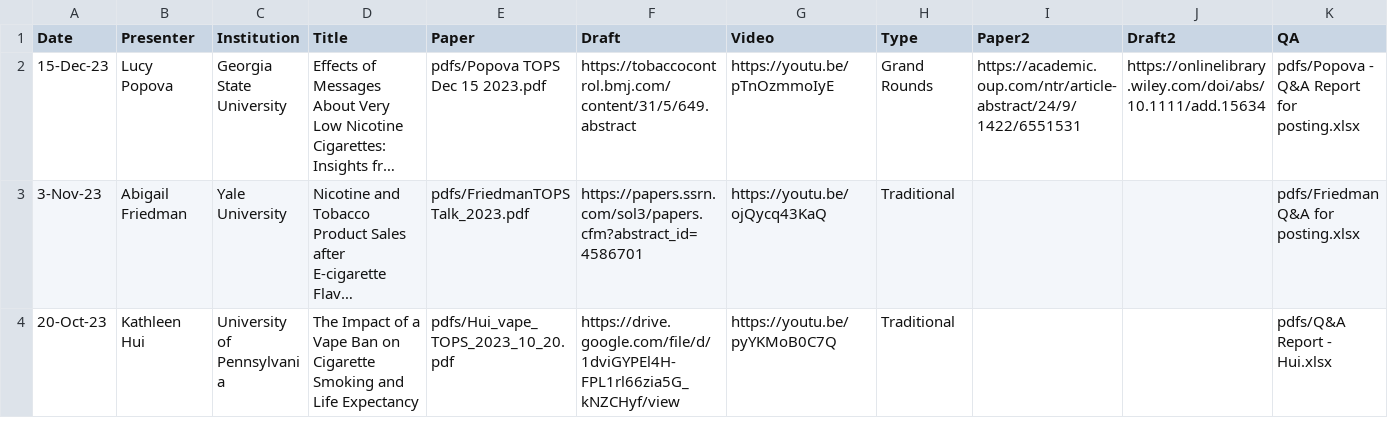
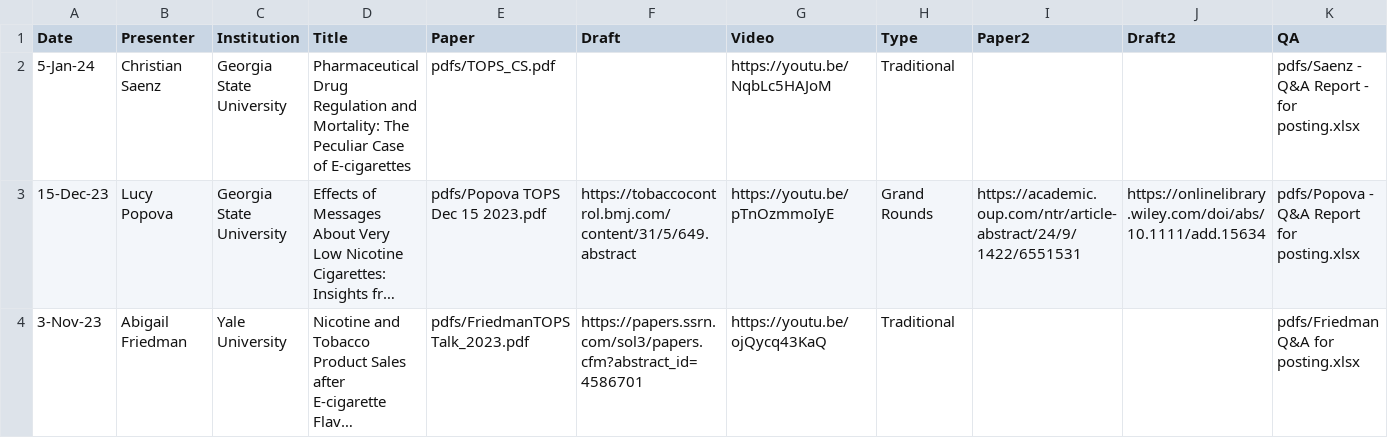
Before and after one commit to ernbilen/test_website_tops, a CSV file: _data/past_seminars.csv, drawn as a sheet; only a part is shown; the shorter side is filled out with more unchanged rows; long unchanged cells end in …; rows hold the shown columns only; the diff names each change by its address in the sheet, - before the commit and + after, or states it on an @@ line.

Commit message:
saenz

```diff
--- a/_data/past_seminars.csv
+++ b/_data/past_seminars.csv
+row 2: 5-Jan-24 | Christian Saenz | Georgia State University | Pharmaceutical Drug Regulation and Mortality: The Peculiar Case of E-cigarettes | pdfs/TOPS_CS.pdf |  | https://youtu.be/NqbLc5HAJoM | Traditional |  |  | pdfs/Saenz - Q&A Report - for posting.xlsx
```
Also changed, not shown: 2 other files.
